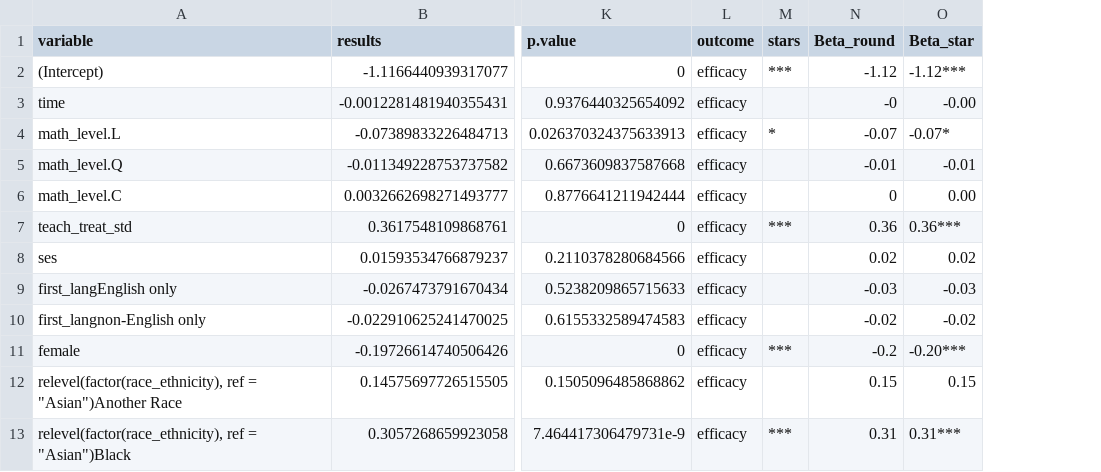
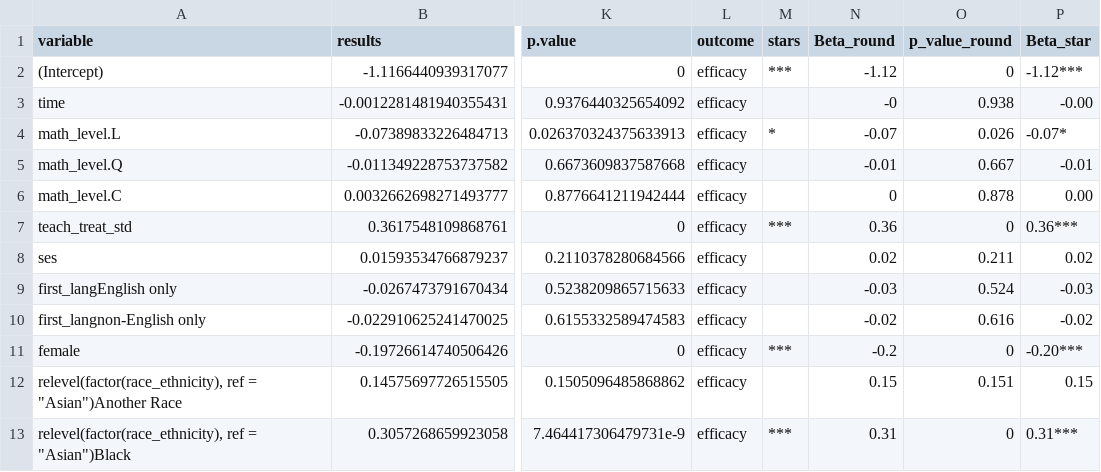
Before and after one commit to kedosomwan/hsls_stem_sccm, a CSV file: imp_svy_tbl.csv, drawn as a sheet; only a part is shown, gaps mark what is left out; the diff names each change by its address in the sheet, - before the commit and + after, or states it on an @@ line.

```diff
--- a/imp_svy_tbl.csv
+++ b/imp_svy_tbl.csv
+column O (p_value_round), rows 2-13: 0 | 0.938 | 0.026 | 0.667 | 0.878 | 0 | 0.211 | 0.524 | 0.616 | 0 | 0.151 | 0
```
Also changed, not shown: 1 other file.
